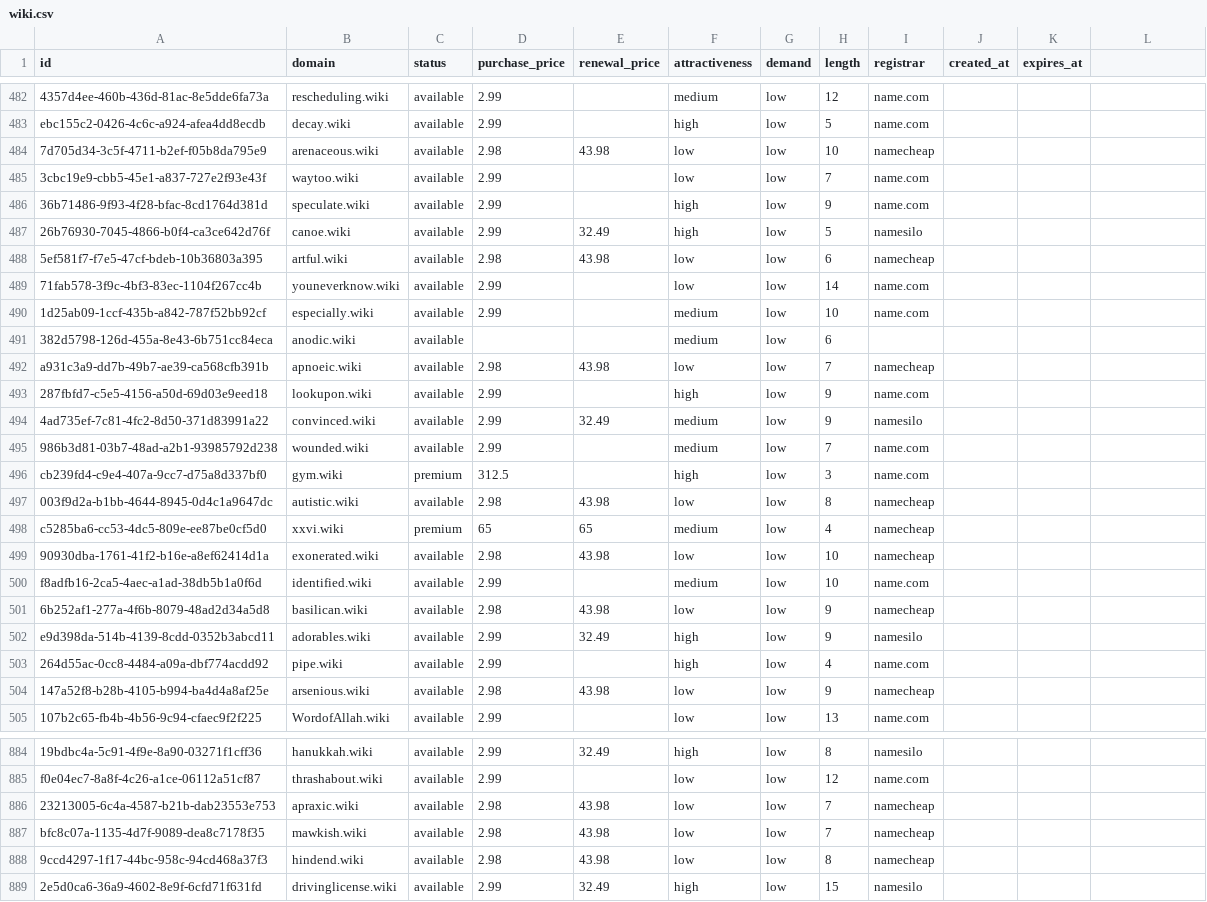
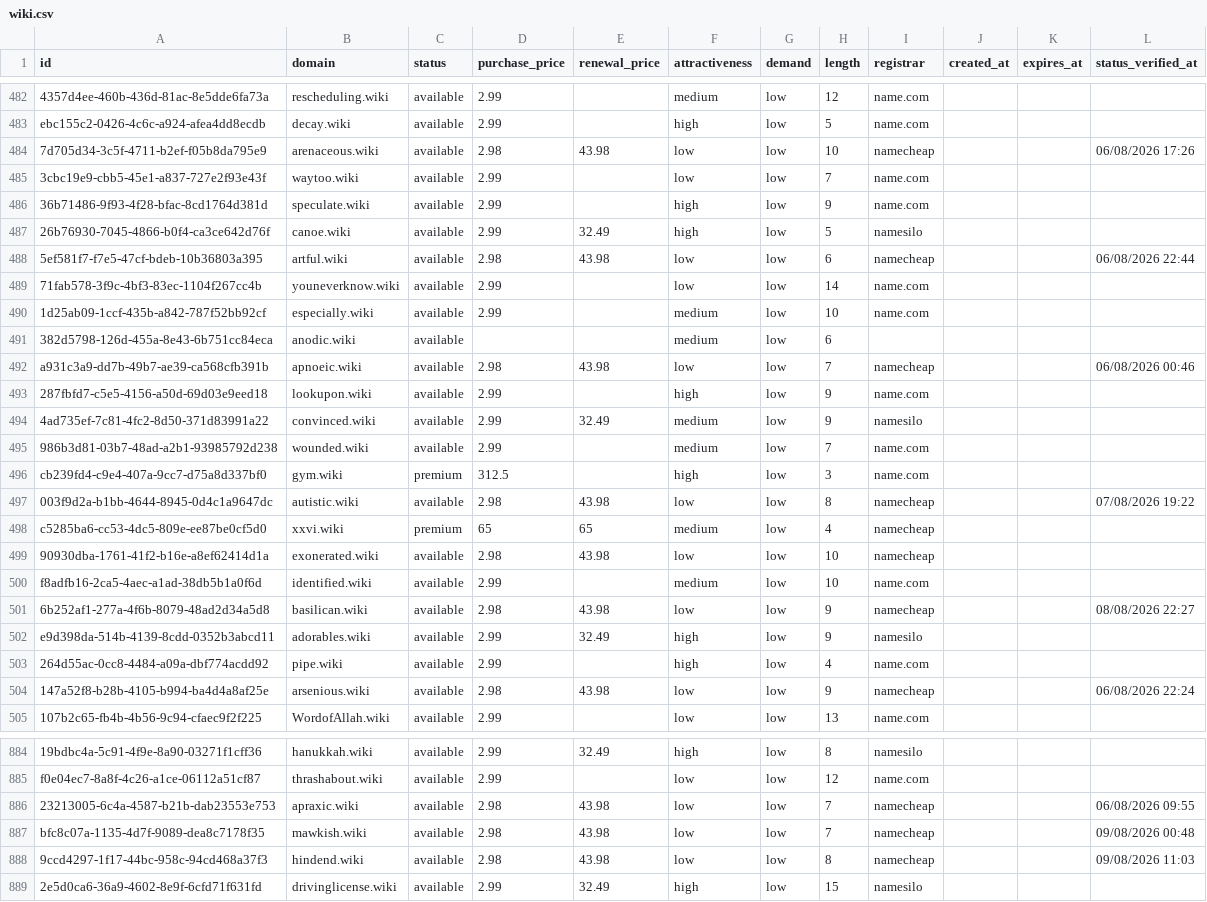
Before and after one commit to UniqueDomains/wiki-oneword-domains, a CSV file: wiki.csv, drawn as a sheet; only a part is shown, gaps mark what is left out; the diff covers the shown part only.

```diff
--- a/wiki.csv
+++ b/wiki.csv
@@ -1 +1 @@
-id,domain,status,purchase_price,renewal_price,attractiveness,demand,length,registrar,created_at,expires_at
+id,domain,status,purchase_price,renewal_price,attractiveness,demand,length,registrar,created_at,expires_at,status_verified_at
@@ -484 +484 @@ ebc155c2-0426-4c6c-a924-afea4dd8ecdb,decay.wiki,available,2.99,,high,low,5,name.
-7d705d34-3c5f-4711-b2ef-f05b8da795e9,arenaceous.wiki,available,2.98,43.98,low,low,10,namecheap,,
+7d705d34-3c5f-4711-b2ef-f05b8da795e9,arenaceous.wiki,available,2.98,43.98,low,low,10,namecheap,,,06/08/2026 17:26
@@ -488 +488 @@ ebc155c2-0426-4c6c-a924-afea4dd8ecdb,decay.wiki,available,2.99,,high,low,5,name.
-5ef581f7-f7e5-47cf-bdeb-10b36803a395,artful.wiki,available,2.98,43.98,low,low,6,namecheap,,
+5ef581f7-f7e5-47cf-bdeb-10b36803a395,artful.wiki,available,2.98,43.98,low,low,6,namecheap,,,06/08/2026 22:44
@@ -492 +492 @@ ebc155c2-0426-4c6c-a924-afea4dd8ecdb,decay.wiki,available,2.99,,high,low,5,name.
-a931c3a9-dd7b-49b7-ae39-ca568cfb391b,apnoeic.wiki,available,2.98,43.98,low,low,7,namecheap,,
+a931c3a9-dd7b-49b7-ae39-ca568cfb391b,apnoeic.wiki,available,2.98,43.98,low,low,7,namecheap,,,06/08/2026 00:46
@@ -497 +497 @@ cb239fd4-c9e4-407a-9cc7-d75a8d337bf0,gym.wiki,premium,312.5,,high,low,3,name.com
-003f9d2a-b1bb-4644-8945-0d4c1a9647dc,autistic.wiki,available,2.98,43.98,low,low,8,namecheap,,
+003f9d2a-b1bb-4644-8945-0d4c1a9647dc,autistic.wiki,available,2.98,43.98,low,low,8,namecheap,,,07/08/2026 19:22
@@ -501 +501 @@ f8adfb16-2ca5-4aec-a1ad-38db5b1a0f6d,identified.wiki,available,2.99,,medium,low,
-6b252af1-277a-4f6b-8079-48ad2d34a5d8,basilican.wiki,available,2.98,43.98,low,low,9,namecheap,,
+6b252af1-277a-4f6b-8079-48ad2d34a5d8,basilican.wiki,available,2.98,43.98,low,low,9,namecheap,,,08/08/2026 22:27
@@ -504 +504 @@ e9d398da-514b-4139-8cdd-0352b3abcd11,adorables.wiki,available,2.99,32.49,high,lo
-147a52f8-b28b-4105-b994-ba4d4a8af25e,arsenious.wiki,available,2.98,43.98,low,low,9,namecheap,,
+147a52f8-b28b-4105-b994-ba4d4a8af25e,arsenious.wiki,available,2.98,43.98,low,low,9,namecheap,,,06/08/2026 22:24
@@ -886,3 +886,3 @@ f0e04ec7-8a8f-4c26-a1ce-06112a51cf87,thrashabout.wiki,available,2.99,,low,low,12
-23213005-6c4a-4587-b21b-dab23553e753,apraxic.wiki,available,2.98,43.98,low,low,7,namecheap,,
-bfc8c07a-1135-4d7f-9089-dea8c7178f35,mawkish.wiki,available,2.98,43.98,low,low,7,namecheap,,
-9ccd4297-1f17-44bc-958c-94cd468a37f3,hindend.wiki,available,2.98,43.98,low,low,8,namecheap,,
+23213005-6c4a-4587-b21b-dab23553e753,apraxic.wiki,available,2.98,43.98,low,low,7,namecheap,,,06/08/2026 09:55
+bfc8c07a-1135-4d7f-9089-dea8c7178f35,mawkish.wiki,available,2.98,43.98,low,low,7,namecheap,,,09/08/2026 00:48
+9ccd4297-1f17-44bc-958c-94cd468a37f3,hindend.wiki,available,2.98,43.98,low,low,8,namecheap,,,09/08/2026 11:03
```
Also changed, not shown: 127 edited cells elsewhere in this file, 6 other files.
